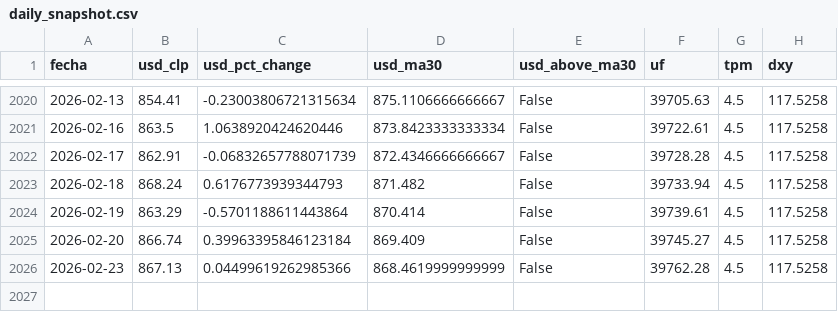
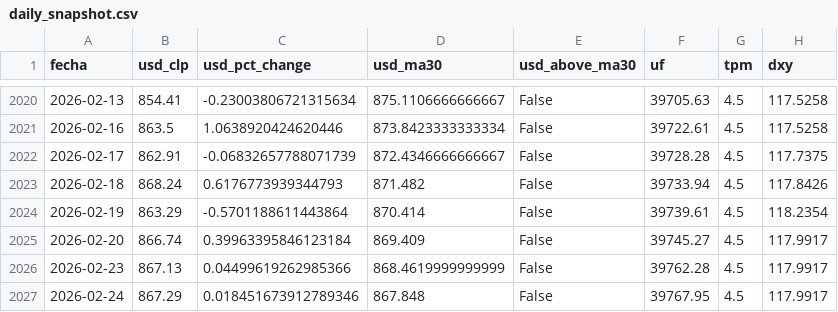
Before and after one commit to bcorrv/investmentlab-data, a CSV file: daily_snapshot.csv, drawn as a sheet; only a part is shown, gaps mark what is left out.

```diff
--- a/daily_snapshot.csv
+++ b/daily_snapshot.csv
@@ -2021,6 +2021,7 @@ fecha,usd_clp,usd_pct_change,usd_ma30,usd_above_ma30,uf,tpm,dxy
 2026-02-16,863.5,1.0638920424620446,873.8423333333334,False,39722.61,4.5,117.5258
-2026-02-17,862.91,-0.06832657788071739,872.4346666666667,False,39728.28,4.5,117.5258
-2026-02-18,868.24,0.6176773939344793,871.482,False,39733.94,4.5,117.5258
-2026-02-19,863.29,-0.5701188611443864,870.414,False,39739.61,4.5,117.5258
-2026-02-20,866.74,0.39963395846123184,869.409,False,39745.27,4.5,117.5258
-2026-02-23,867.13,0.04499619262985366,868.4619999999999,False,39762.28,4.5,117.5258
+2026-02-17,862.91,-0.06832657788071739,872.4346666666667,False,39728.28,4.5,117.7375
+2026-02-18,868.24,0.6176773939344793,871.482,False,39733.94,4.5,117.8426
+2026-02-19,863.29,-0.5701188611443864,870.414,False,39739.61,4.5,118.2354
+2026-02-20,866.74,0.39963395846123184,869.409,False,39745.27,4.5,117.9917
+2026-02-23,867.13,0.04499619262985366,868.4619999999999,False,39762.28,4.5,117.9917
+2026-02-24,867.29,0.018451673912789346,867.848,False,39767.95,4.5,117.9917
```
Also changed, not shown: dolar_daily.csv, dxy_daily.csv, 4 other files.
